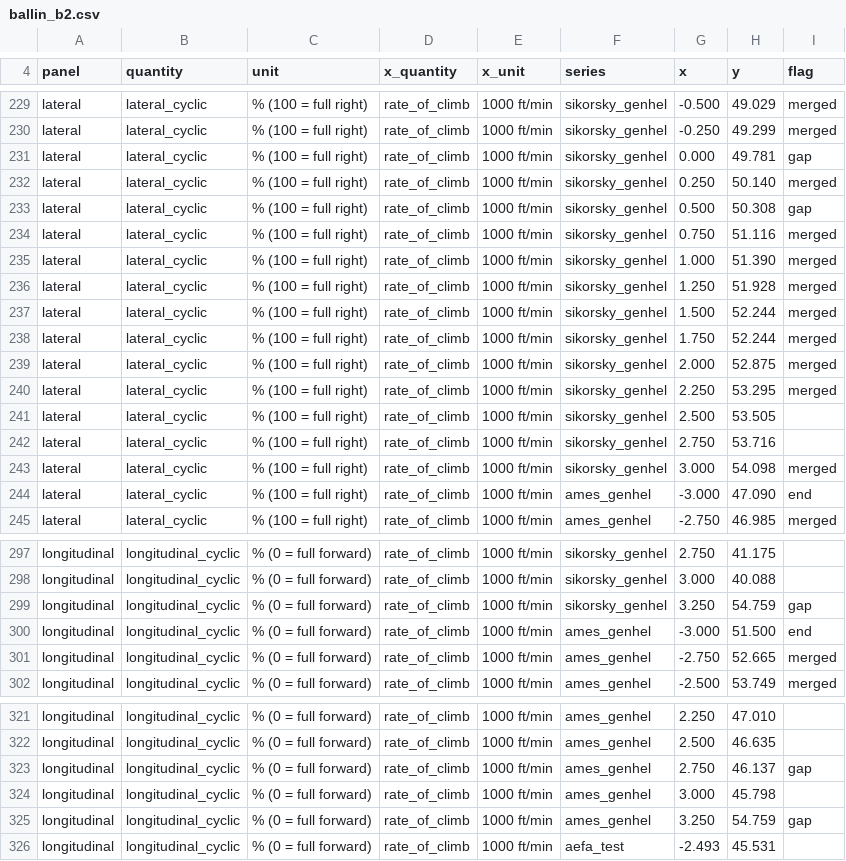
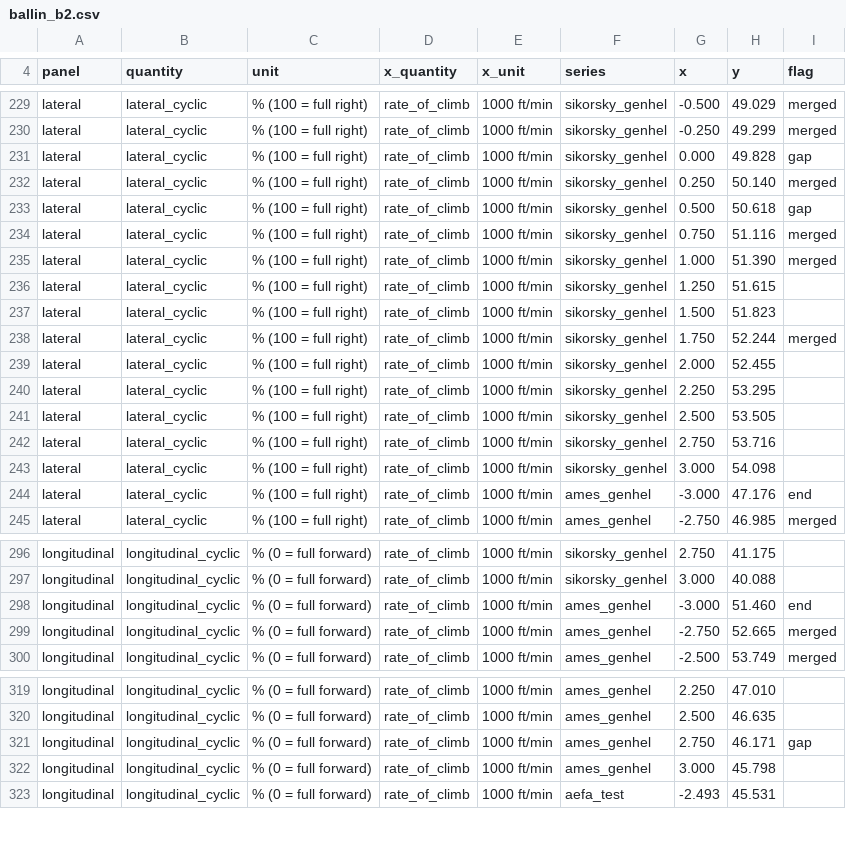
Before and after one commit to jgaston93/eyas, a CSV file: data/uh60a/validation/ballin_b2.csv, drawn as a sheet; only a part is shown, gaps mark what is left out; the diff covers the shown part only.

```diff
--- a/data/uh60a/validation/ballin_b2.csv
+++ b/data/uh60a/validation/ballin_b2.csv
@@ -230,16 +230,16 @@ lateral,lateral_cyclic,% (100 = full right),rate_of_climb,1000 ft/min,sikorsky_g
 lateral,lateral_cyclic,% (100 = full right),rate_of_climb,1000 ft/min,sikorsky_genhel,-0.250,49.299,merged
-lateral,lateral_cyclic,% (100 = full right),rate_of_climb,1000 ft/min,sikorsky_genhel,0.000,49.781,gap
+lateral,lateral_cyclic,% (100 = full right),rate_of_climb,1000 ft/min,sikorsky_genhel,0.000,49.828,gap
 lateral,lateral_cyclic,% (100 = full right),rate_of_climb,1000 ft/min,sikorsky_genhel,0.250,50.140,merged
-lateral,lateral_cyclic,% (100 = full right),rate_of_climb,1000 ft/min,sikorsky_genhel,0.500,50.308,gap
+lateral,lateral_cyclic,% (100 = full right),rate_of_climb,1000 ft/min,sikorsky_genhel,0.500,50.618,gap
 lateral,lateral_cyclic,% (100 = full right),rate_of_climb,1000 ft/min,sikorsky_genhel,0.750,51.116,merged
 lateral,lateral_cyclic,% (100 = full right),rate_of_climb,1000 ft/min,sikorsky_genhel,1.000,51.390,merged
-lateral,lateral_cyclic,% (100 = full right),rate_of_climb,1000 ft/min,sikorsky_genhel,1.250,51.928,merged
-lateral,lateral_cyclic,% (100 = full right),rate_of_climb,1000 ft/min,sikorsky_genhel,1.500,52.244,merged
+lateral,lateral_cyclic,% (100 = full right),rate_of_climb,1000 ft/min,sikorsky_genhel,1.250,51.615,
+lateral,lateral_cyclic,% (100 = full right),rate_of_climb,1000 ft/min,sikorsky_genhel,1.500,51.823,
 lateral,lateral_cyclic,% (100 = full right),rate_of_climb,1000 ft/min,sikorsky_genhel,1.750,52.244,merged
-lateral,lateral_cyclic,% (100 = full right),rate_of_climb,1000 ft/min,sikorsky_genhel,2.000,52.875,merged
-lateral,lateral_cyclic,% (100 = full right),rate_of_climb,1000 ft/min,sikorsky_genhel,2.250,53.295,merged
+lateral,lateral_cyclic,% (100 = full right),rate_of_climb,1000 ft/min,sikorsky_genhel,2.000,52.455,
+lateral,lateral_cyclic,% (100 = full right),rate_of_climb,1000 ft/min,sikorsky_genhel,2.250,53.295,
 lateral,lateral_cyclic,% (100 = full right),rate_of_climb,1000 ft/min,sikorsky_genhel,2.500,53.505,
 lateral,lateral_cyclic,% (100 = full right),rate_of_climb,1000 ft/min,sikorsky_genhel,2.750,53.716,
-lateral,lateral_cyclic,% (100 = full right),rate_of_climb,1000 ft/min,sikorsky_genhel,3.000,54.098,merged
-lateral,lateral_cyclic,% (100 = full right),rate_of_climb,1000 ft/min,ames_genhel,-3.000,47.090,end
+lateral,lateral_cyclic,% (100 = full right),rate_of_climb,1000 ft/min,sikorsky_genhel,3.000,54.098,
+lateral,lateral_cyclic,% (100 = full right),rate_of_climb,1000 ft/min,ames_genhel,-3.000,47.176,end
 lateral,lateral_cyclic,% (100 = full right),rate_of_climb,1000 ft/min,ames_genhel,-2.750,46.985,merged
@@ -298,4 +297,3 @@ longitudinal,longitudinal_cyclic,% (0 = full forward),rate_of_climb,1000 ft/min,
 longitudinal,longitudinal_cyclic,% (0 = full forward),rate_of_climb,1000 ft/min,sikorsky_genhel,3.000,40.088,
-longitudinal,longitudinal_cyclic,% (0 = full forward),rate_of_climb,1000 ft/min,sikorsky_genhel,3.250,54.759,gap
-longitudinal,longitudinal_cyclic,% (0 = full forward),rate_of_climb,1000 ft/min,ames_genhel,-3.000,51.500,end
+longitudinal,longitudinal_cyclic,% (0 = full forward),rate_of_climb,1000 ft/min,ames_genhel,-3.000,51.460,end
 longitudinal,longitudinal_cyclic,% (0 = full forward),rate_of_climb,1000 ft/min,ames_genhel,-2.750,52.665,merged
@@ -322,5 +320,4 @@ longitudinal,longitudinal_cyclic,% (0 = full forward),rate_of_climb,1000 ft/min,
 longitudinal,longitudinal_cyclic,% (0 = full forward),rate_of_climb,1000 ft/min,ames_genhel,2.500,46.635,
-longitudinal,longitudinal_cyclic,% (0 = full forward),rate_of_climb,1000 ft/min,ames_genhel,2.750,46.137,gap
+longitudinal,longitudinal_cyclic,% (0 = full forward),rate_of_climb,1000 ft/min,ames_genhel,2.750,46.171,gap
 longitudinal,longitudinal_cyclic,% (0 = full forward),rate_of_climb,1000 ft/min,ames_genhel,3.000,45.798,
-longitudinal,longitudinal_cyclic,% (0 = full forward),rate_of_climb,1000 ft/min,ames_genhel,3.250,54.759,gap
 longitudinal,longitudinal_cyclic,% (0 = full forward),rate_of_climb,1000 ft/min,aefa_test,-2.493,45.531,
```
Also changed, not shown: 1 added row, 2 removed rows and 78 edited cells elsewhere in this file, data/uh60a/validation/ballin_b1.csv, data/uh60a/validation/ballin_b3.csv, 6 other files.
